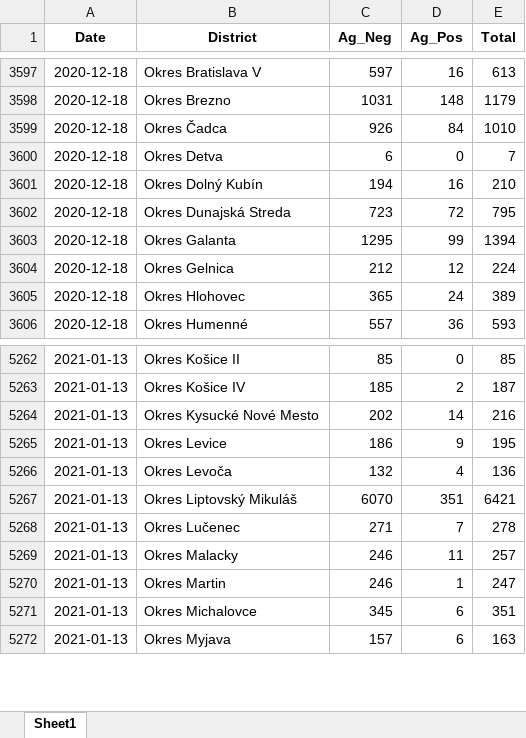
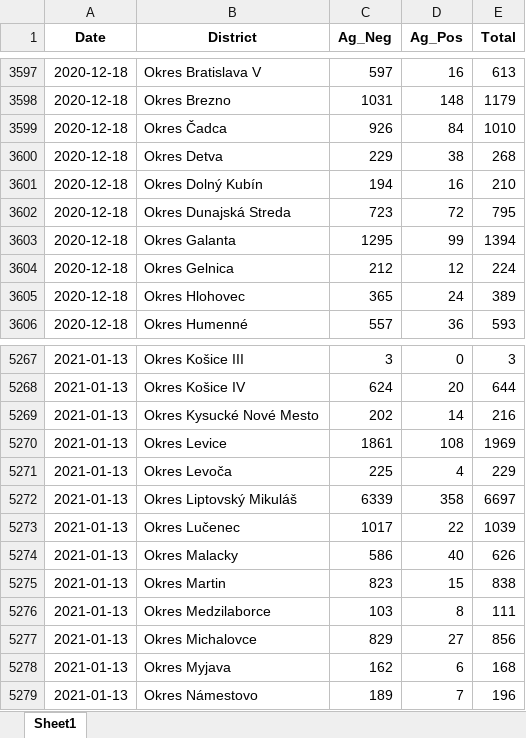
Before and after one commit to Institut-zdravotnych-analyz/covid19-data, an Excel workbook: OpenData_Slovakia_Covid_AgTests_District.xlsx, sheet Sheet1, drawn as a sheet; only a part is shown, gaps mark what is left out; values as stored, in another font and other column widths than the file's, no borders; addresses are those after the commit; the diff covers the shown part only; the diff names each change by its address in the sheet, - before the commit and + after, or states it on an @@ line.

```diff
--- a/OpenData_Slovakia_Covid_AgTests_District.xlsx (sheet Sheet1)
+++ b/OpenData_Slovakia_Covid_AgTests_District.xlsx (sheet Sheet1)
-C3600 (Ag_Neg): 6
+C3600 (Ag_Neg): 229
-D3600 (Ag_Pos): 0
+D3600 (Ag_Pos): 38
-E3600 (Total): 7
+E3600 (Total): 268
-B5267 (District): Okres Košice II
+B5267 (District): Okres Košice III
-C5267 (Ag_Neg): 85
+C5267 (Ag_Neg): 3
-E5267 (Total): 85
+E5267 (Total): 3
-C5268 (Ag_Neg): 185
+C5268 (Ag_Neg): 624
-D5268 (Ag_Pos): 2
+D5268 (Ag_Pos): 20
-E5268 (Total): 187
+E5268 (Total): 644
-C5270 (Ag_Neg): 186
+C5270 (Ag_Neg): 1861
-D5270 (Ag_Pos): 9
+D5270 (Ag_Pos): 108
-E5270 (Total): 195
+E5270 (Total): 1969
-C5271 (Ag_Neg): 132
+C5271 (Ag_Neg): 225
-E5271 (Total): 136
+E5271 (Total): 229
-C5272 (Ag_Neg): 6070
+C5272 (Ag_Neg): 6339
-D5272 (Ag_Pos): 351
+D5272 (Ag_Pos): 358
-E5272 (Total): 6421
+E5272 (Total): 6697
-C5273 (Ag_Neg): 271
+C5273 (Ag_Neg): 1017
-D5273 (Ag_Pos): 7
+D5273 (Ag_Pos): 22
-E5273 (Total): 278
+E5273 (Total): 1039
-C5274 (Ag_Neg): 246
+C5274 (Ag_Neg): 586
-D5274 (Ag_Pos): 11
+D5274 (Ag_Pos): 40
-E5274 (Total): 257
+E5274 (Total): 626
-C5275 (Ag_Neg): 246
+C5275 (Ag_Neg): 823
-D5275 (Ag_Pos): 1
+D5275 (Ag_Pos): 15
-E5275 (Total): 247
+E5275 (Total): 838
+row 5276: 2021-01-13 | Okres Medzilaborce | 103 | 8 | 111
-C5277 (Ag_Neg): 345
+C5277 (Ag_Neg): 829
-D5277 (Ag_Pos): 6
+D5277 (Ag_Pos): 27
-E5277 (Total): 351
+E5277 (Total): 856
-C5278 (Ag_Neg): 157
+C5278 (Ag_Neg): 162
-E5278 (Total): 163
+E5278 (Total): 168
+row 5279: 2021-01-13 | Okres Námestovo | 189 | 7 | 196
```
Also changed, not shown: 73 added rows and 223 edited cells elsewhere in this sheet, OpenData_Slovakia_Covid_DailyStats.xlsx, OpenData_Slovakia_Covid_PositiveTests_District.xlsx, 15 other files.
